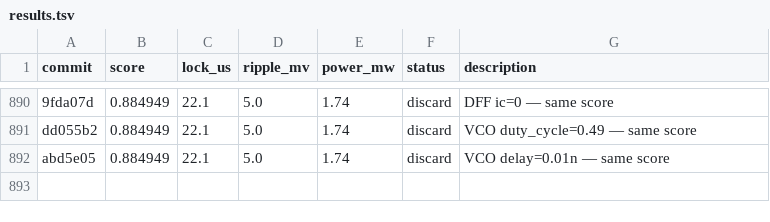
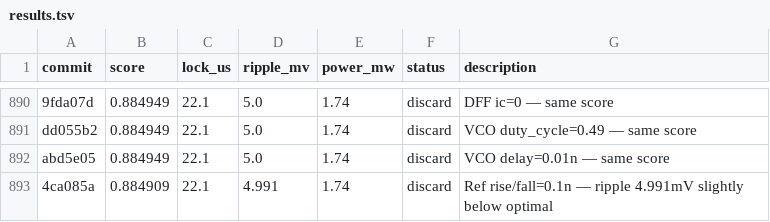
Before and after one commit to edonD/pll-challenge, a TSV file: results.tsv, drawn as a sheet; only a part is shown, gaps mark what is left out; the diff names each change by its address in the sheet, - before the commit and + after, or states it on an @@ line.

Commit message:
revert: ref rise/fall=0.1n — 0.884909 slightly worse

```diff
--- a/results.tsv
+++ b/results.tsv
+row 893: 4ca085a | 0.884909 | 22.1 | 4.991 | 1.74 | discard | Ref rise/fall=0.1n — ripple 4.991mV slightly below optimal
```
Also changed, not shown: 1 other file.
